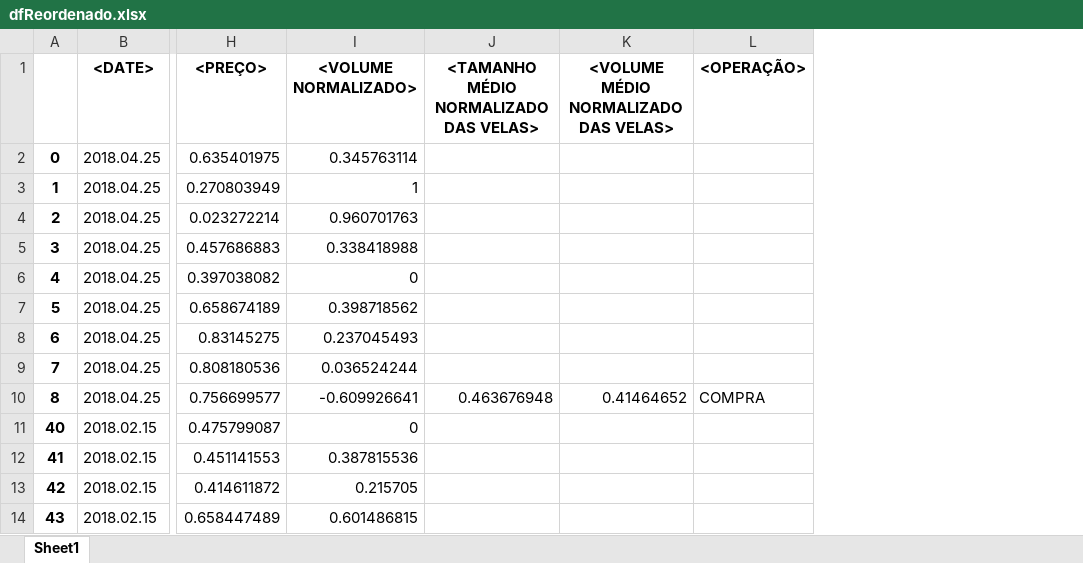
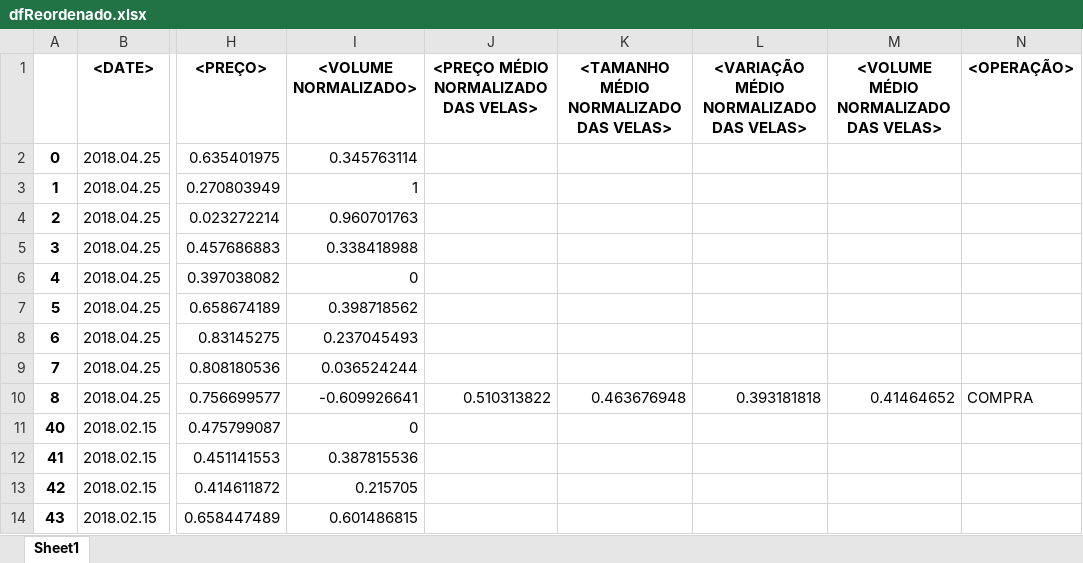
Before and after one commit to marcospontoexe/IA, an Excel workbook: predição do mini índice/02-Tratamento de dados/dfReordenado.xlsx, sheet Sheet1, drawn as a sheet; only a part is shown, gaps mark what is left out; values as stored, in another font and other column widths than the file's, no borders; the diff names each change by its address in the sheet, - before the commit and + after, or states it on an @@ line.

```diff
--- a/predição do mini índice/02-Tratamento de dados/dfReordenado.xlsx (sheet Sheet1)
+++ b/predição do mini índice/02-Tratamento de dados/dfReordenado.xlsx (sheet Sheet1)
+column J, rows 1-10: <PREÇO MÉDIO NORMALIZADO DAS VELAS> |  |  |  |  |  |  |  |  | 0.510313822
+column L, rows 1-10: <VARIAÇÃO MÉDIO NORMALIZADO DAS VELAS> |  |  |  |  |  |  |  |  | 0.393181818
```
Also changed, not shown: predição do mini índice/02-Tratamento de dados/correlação.xlsx, predição do mini índice/02-Tratamento de dados/dfBruto.xlsx, 27 other files.
